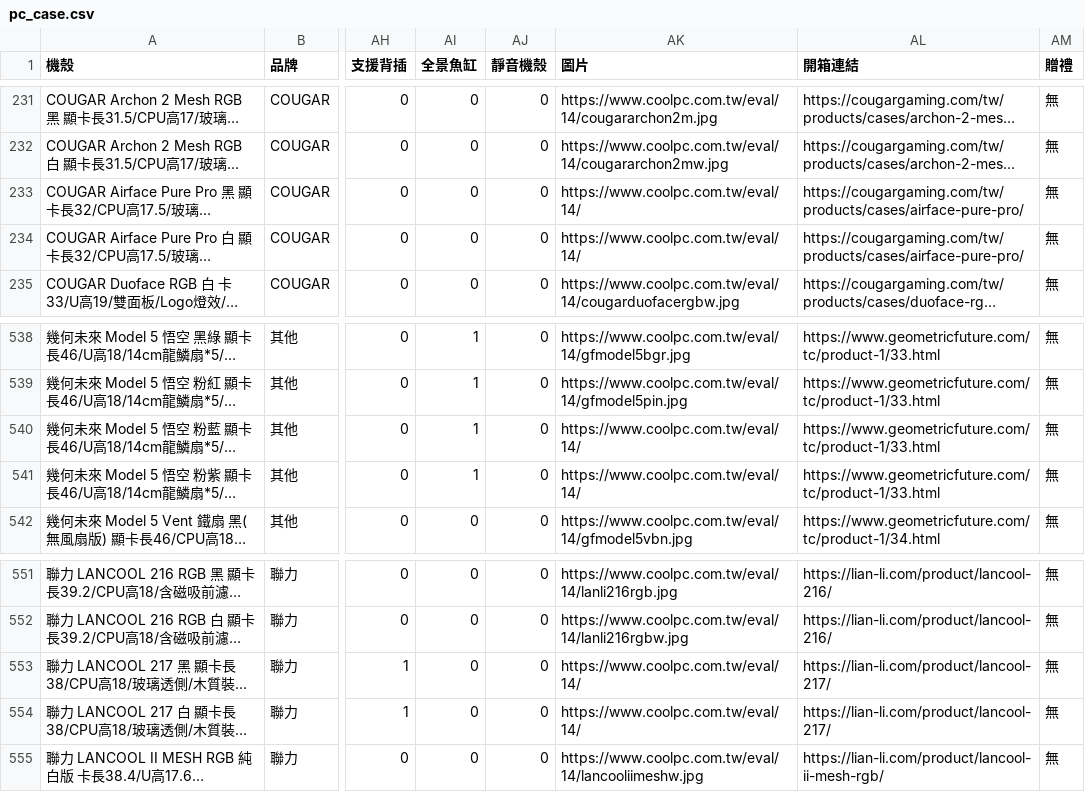
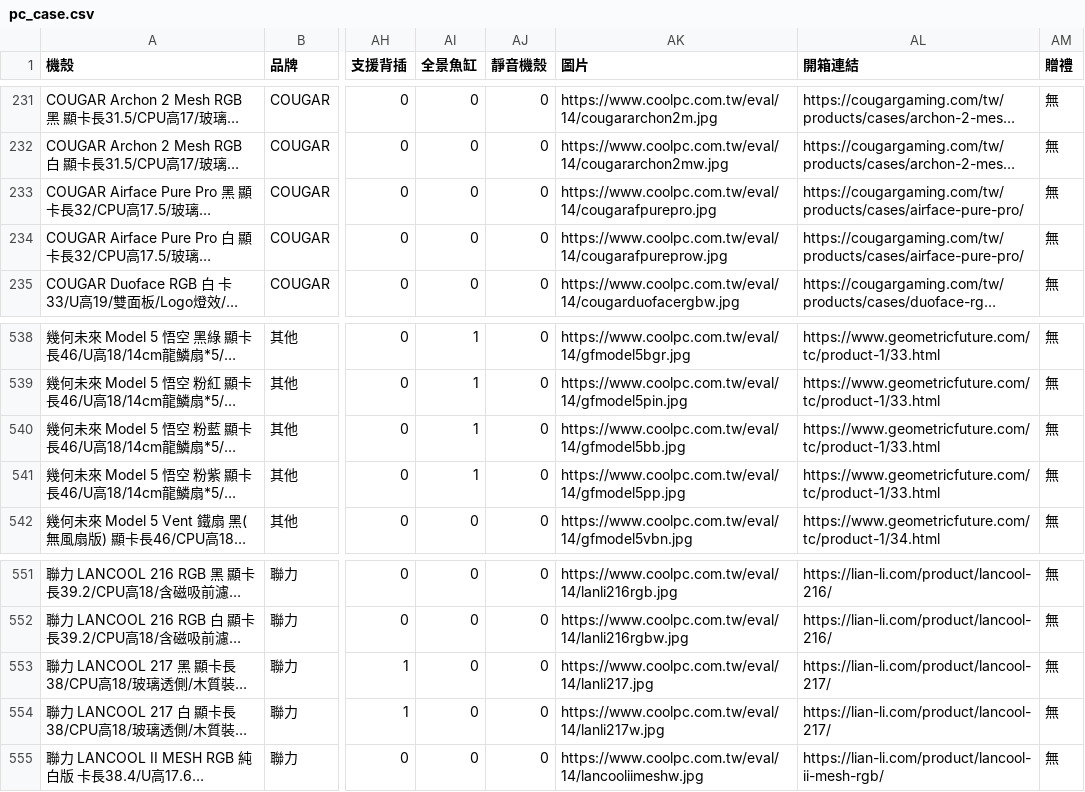
Before and after one commit to douobb/pc_case_data, a CSV file: pc_case.csv, drawn as a sheet; only a part is shown, gaps mark what is left out; long unchanged cells end in …; the diff names each change by its address in the sheet, - before the commit and + after, or states it on an @@ line.

```diff
--- a/pc_case.csv
+++ b/pc_case.csv
-AK233 (圖片): https://www.coolpc.com.tw/eval/14/
+AK233 (圖片): https://www.coolpc.com.tw/eval/14/cougarafpurepro.jpg
-AK234 (圖片): https://www.coolpc.com.tw/eval/14/
+AK234 (圖片): https://www.coolpc.com.tw/eval/14/cougarafpureprow.jpg
-AK540 (圖片): https://www.coolpc.com.tw/eval/14/
+AK540 (圖片): https://www.coolpc.com.tw/eval/14/gfmodel5bb.jpg
-AK541 (圖片): https://www.coolpc.com.tw/eval/14/
+AK541 (圖片): https://www.coolpc.com.tw/eval/14/gfmodel5pp.jpg
-AK553 (圖片): https://www.coolpc.com.tw/eval/14/
+AK553 (圖片): https://www.coolpc.com.tw/eval/14/lanli217.jpg
-AK554 (圖片): https://www.coolpc.com.tw/eval/14/
+AK554 (圖片): https://www.coolpc.com.tw/eval/14/lanli217w.jpg
```
Also changed, not shown: 1 other file.
